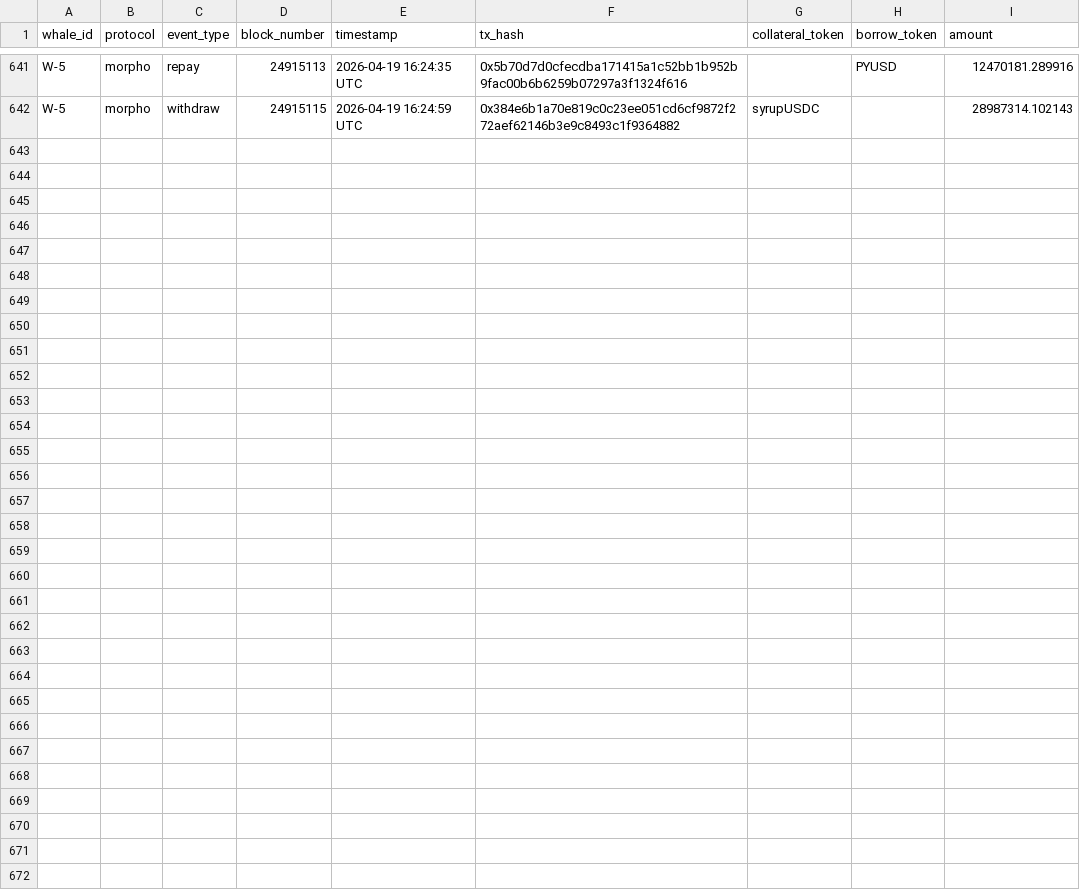
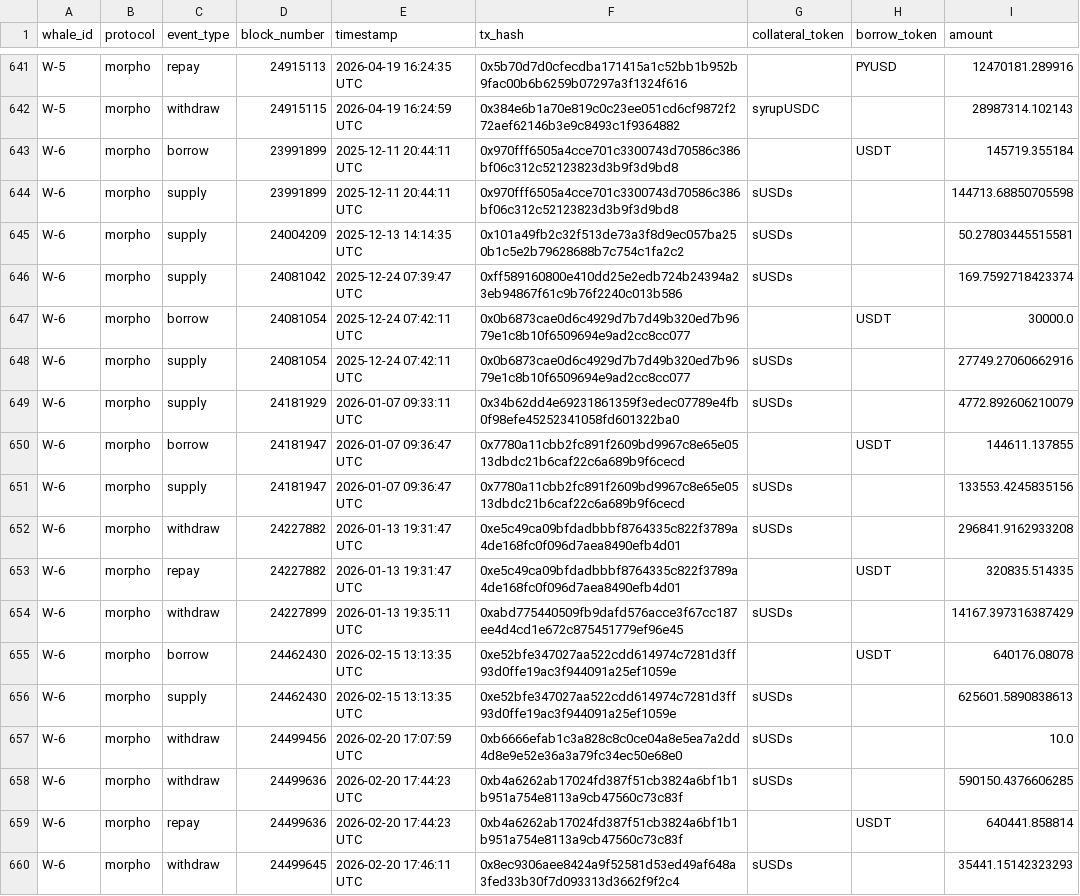
Before and after one commit to Igluminati/recursive-leverage-defi, a CSV file: data/feature_engineering/data/morpho/panel_raw_events.csv, drawn as a sheet; only a part is shown, gaps mark what is left out; the diff names each change by its address in the sheet, - before the commit and + after, or states it on an @@ line.

Commit message:
added morpho whale 6

```diff
--- a/data/feature_engineering/data/morpho/panel_raw_events.csv
+++ b/data/feature_engineering/data/morpho/panel_raw_events.csv
+row 643: W-6 | morpho | borrow | 23991899 | 2025-12-11 20:44:11 UTC | 0x970fff6505a4cce701c3300743d70586c386bf06c312c52123823d3b9f3d9bd8 |  | USDT | 145719.355184
+row 644: W-6 | morpho | supply | 23991899 | 2025-12-11 20:44:11 UTC | 0x970fff6505a4cce701c3300743d70586c386bf06c312c52123823d3b9f3d9bd8 | sUSDs |  | 144713.68850705598
+row 645: W-6 | morpho | supply | 24004209 | 2025-12-13 14:14:35 UTC | 0x101a49fb2c32f513de73a3f8d9ec057ba250b1c5e2b79628688b7c754c1fa2c2 | sUSDs |  | 50.27803445515581
+row 646: W-6 | morpho | supply | 24081042 | 2025-12-24 07:39:47 UTC | 0xff589160800e410dd25e2edb724b24394a23eb94867f61c9b76f2240c013b586 | sUSDs |  | 169.7592718423374
+row 647: W-6 | morpho | borrow | 24081054 | 2025-12-24 07:42:11 UTC | 0x0b6873cae0d6c4929d7b7d49b320ed7b9679e1c8b10f6509694e9ad2cc8cc077 |  | USDT | 30000.0
+row 648: W-6 | morpho | supply | 24081054 | 2025-12-24 07:42:11 UTC | 0x0b6873cae0d6c4929d7b7d49b320ed7b9679e1c8b10f6509694e9ad2cc8cc077 | sUSDs |  | 27749.27060662916
+row 649: W-6 | morpho | supply | 24181929 | 2026-01-07 09:33:11 UTC | 0x34b62dd4e69231861359f3edec07789e4fb0f98efe45252341058fd601322ba0 | sUSDs |  | 4772.892606210079
+row 650: W-6 | morpho | borrow | 24181947 | 2026-01-07 09:36:47 UTC | 0x7780a11cbb2fc891f2609bd9967c8e65e0513dbdc21b6caf22c6a689b9f6cecd |  | USDT | 144611.137855
+row 651: W-6 | morpho | supply | 24181947 | 2026-01-07 09:36:47 UTC | 0x7780a11cbb2fc891f2609bd9967c8e65e0513dbdc21b6caf22c6a689b9f6cecd | sUSDs |  | 133553.4245835156
+row 652: W-6 | morpho | withdraw | 24227882 | 2026-01-13 19:31:47 UTC | 0xe5c49ca09bfdadbbbf8764335c822f3789a4de168fc0f096d7aea8490efb4d01 | sUSDs |  | 296841.9162933208
+row 653: W-6 | morpho | repay | 24227882 | 2026-01-13 19:31:47 UTC | 0xe5c49ca09bfdadbbbf8764335c822f3789a4de168fc0f096d7aea8490efb4d01 |  | USDT | 320835.514335
+row 654: W-6 | morpho | withdraw | 24227899 | 2026-01-13 19:35:11 UTC | 0xabd775440509fb9dafd576acce3f67cc187ee4d4cd1e672c875451779ef96e45 | sUSDs |  | 14167.397316387429
+row 655: W-6 | morpho | borrow | 24462430 | 2026-02-15 13:13:35 UTC | 0xe52bfe347027aa522cdd614974c7281d3ff93d0ffe19ac3f944091a25ef1059e |  | USDT | 640176.08078
+row 656: W-6 | morpho | supply | 24462430 | 2026-02-15 13:13:35 UTC | 0xe52bfe347027aa522cdd614974c7281d3ff93d0ffe19ac3f944091a25ef1059e | sUSDs |  | 625601.5890838613
+row 657: W-6 | morpho | withdraw | 24499456 | 2026-02-20 17:07:59 UTC | 0xb6666efab1c3a828c8c0ce04a8e5ea7a2dd4d8e9e52e36a3a79fc34ec50e68e0 | sUSDs |  | 10.0
+row 658: W-6 | morpho | withdraw | 24499636 | 2026-02-20 17:44:23 UTC | 0xb4a6262ab17024fd387f51cb3824a6bf1b1b951a754e8113a9cb47560c73c83f | sUSDs |  | 590150.4376606285
+row 659: W-6 | morpho | repay | 24499636 | 2026-02-20 17:44:23 UTC | 0xb4a6262ab17024fd387f51cb3824a6bf1b1b951a754e8113a9cb47560c73c83f |  | USDT | 640441.858814
+row 660: W-6 | morpho | withdraw | 24499645 | 2026-02-20 17:46:11 UTC | 0x8ec9306aee8424a9f52581d53ed49af648a3fed33b30f7d093313d3662f9f2c4 | sUSDs |  | 35441.15142323293
```
Also changed, not shown: 2 other files.
